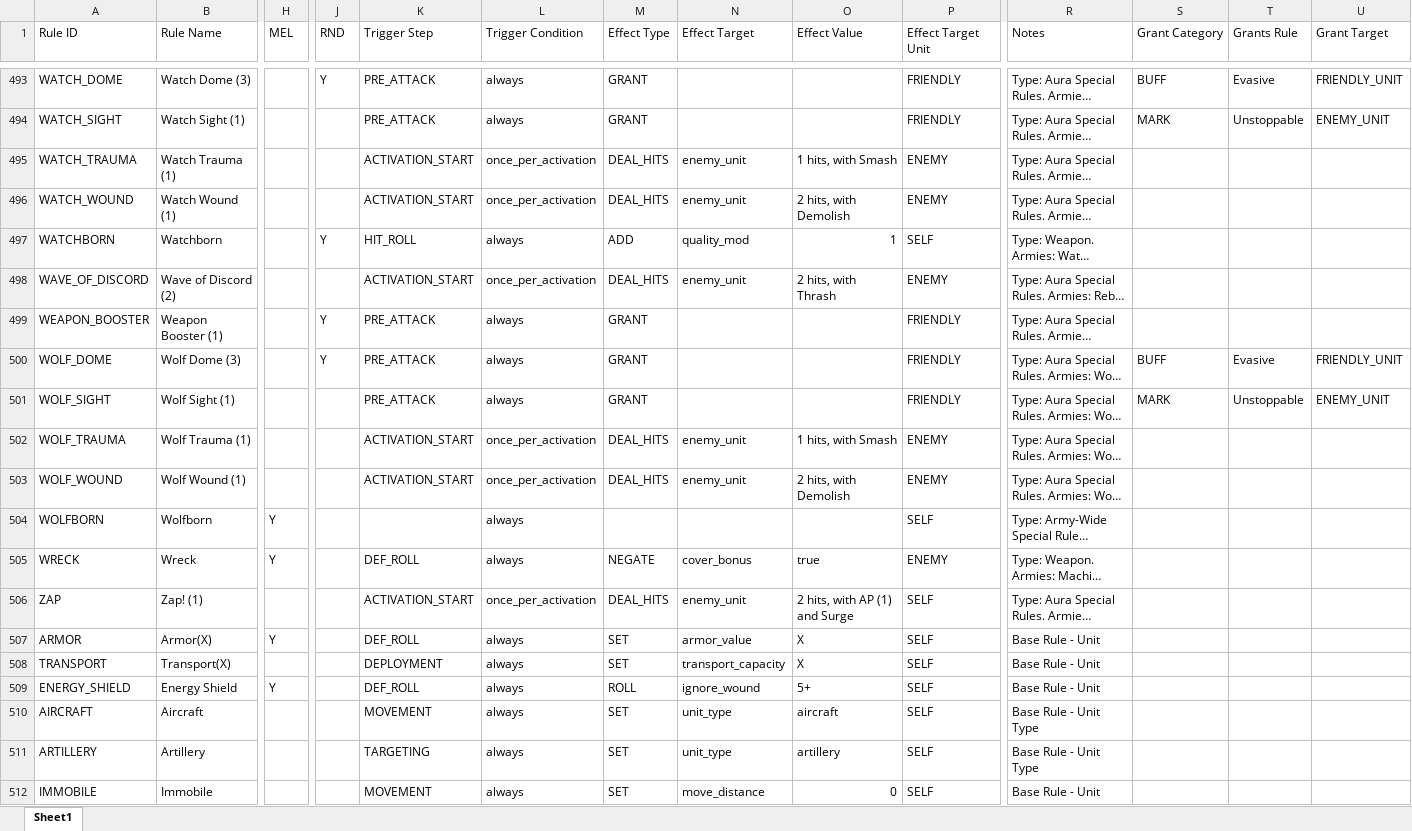
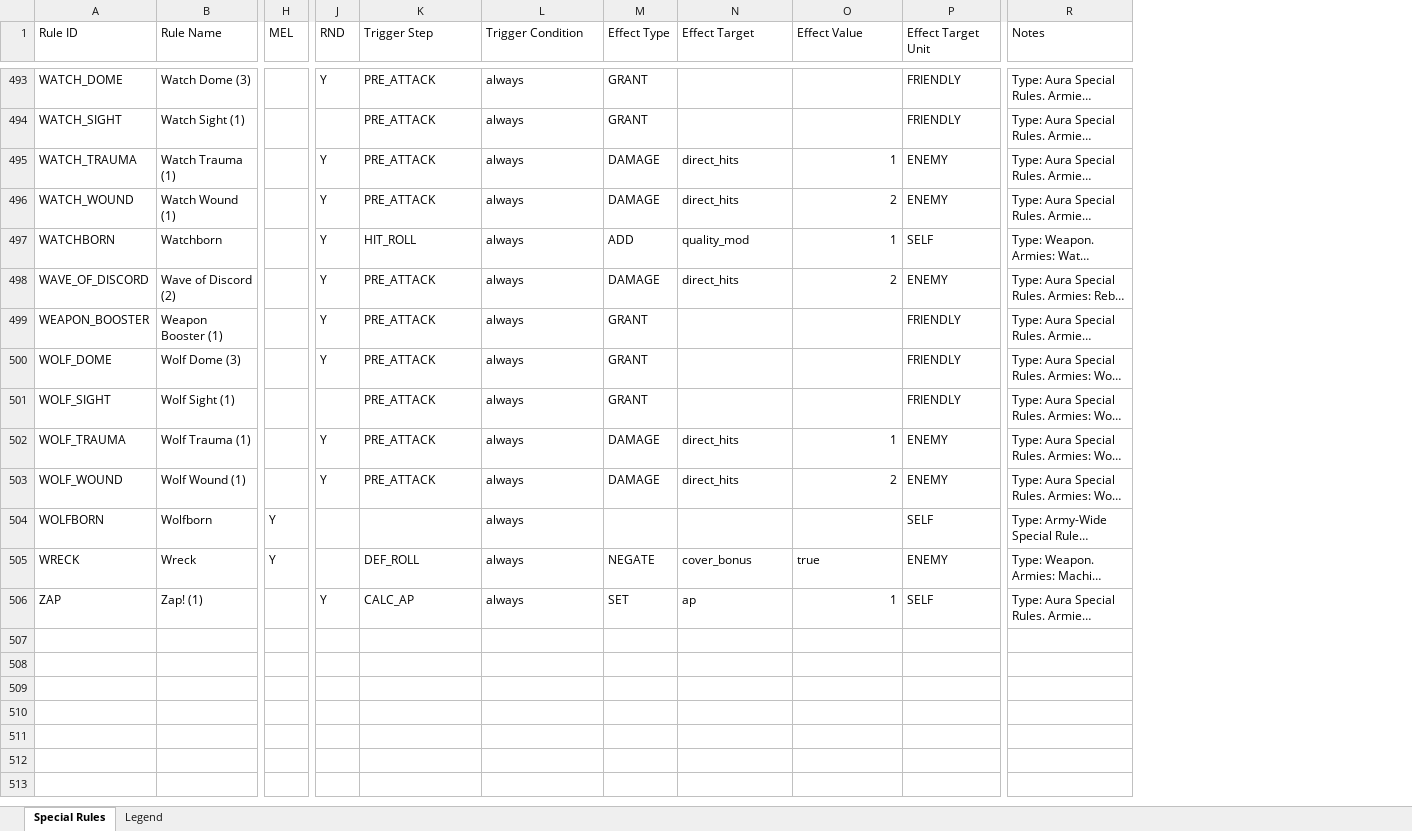
Before and after one commit to Dewerwork/Science-Battle-Simulator, an Excel workbook: docs/special_rules_review_matrix.xlsx, sheet Special Rules, drawn as a sheet; only a part is shown, gaps mark what is left out; long unchanged cells end in …; values as stored, in another font and other column widths than the file's, no cell formats; rows hold the shown columns only; the diff covers the shown part only; the diff names each change by its address in the sheet, - before the commit and + after, or states it on an @@ line.

```diff
--- a/docs/special_rules_review_matrix.xlsx (sheet Special Rules)
+++ b/docs/special_rules_review_matrix.xlsx (sheet Special Rules)
-sheet tab: Sheet1
+sheet tab: Special Rules
+sheet tab: Legend
-column S (Grant Category), rows 493-501: BUFF | MARK |  |  |  |  |  | BUFF | MARK
-column T (Grants Rule), rows 493-501: Evasive | Unstoppable |  |  |  |  |  | Evasive | Unstoppable
-column U (Grant Target), rows 493-501: FRIENDLY_UNIT | ENEMY_UNIT |  |  |  |  |  | FRIENDLY_UNIT | ENEMY_UNIT
-J495:J496 (RND): (empty)
+J495:J496 (RND): Y
-K495:K496 (Trigger Step): ACTIVATION_START
+K495:K496 (Trigger Step): PRE_ATTACK
-L495:L496 (Trigger Condition): once_per_activation
+L495:L496 (Trigger Condition): always
-M495:M496 (Effect Type): DEAL_HITS
+M495:M496 (Effect Type): DAMAGE
-N495:N496 (Effect Target): enemy_unit
+N495:N496 (Effect Target): direct_hits
-O495 (Effect Value): 1 hits, with Smash
+O495 (Effect Value): 1
-O496 (Effect Value): 2 hits, with Demolish
+O496 (Effect Value): 2
-J498 (RND): (empty)
+J498 (RND): Y
-K498 (Trigger Step): ACTIVATION_START
+K498 (Trigger Step): PRE_ATTACK
-L498 (Trigger Condition): once_per_activation
+L498 (Trigger Condition): always
-M498 (Effect Type): DEAL_HITS
+M498 (Effect Type): DAMAGE
-N498 (Effect Target): enemy_unit
+N498 (Effect Target): direct_hits
-O498 (Effect Value): 2 hits, with Thrash
+O498 (Effect Value): 2
-J502:J503 (RND): (empty)
+J502:J503 (RND): Y
-K502:K503 (Trigger Step): ACTIVATION_START
+K502:K503 (Trigger Step): PRE_ATTACK
-L502:L503 (Trigger Condition): once_per_activation
+L502:L503 (Trigger Condition): always
-M502:M503 (Effect Type): DEAL_HITS
+M502:M503 (Effect Type): DAMAGE
-N502:N503 (Effect Target): enemy_unit
+N502:N503 (Effect Target): direct_hits
-O502 (Effect Value): 1 hits, with Smash
+O502 (Effect Value): 1
-O503 (Effect Value): 2 hits, with Demolish
+O503 (Effect Value): 2
-J506 (RND): (empty)
+J506 (RND): Y
-K506 (Trigger Step): ACTIVATION_START
+K506 (Trigger Step): CALC_AP
-L506 (Trigger Condition): once_per_activation
+L506 (Trigger Condition): always
-M506 (Effect Type): DEAL_HITS
+M506 (Effect Type): SET
-N506 (Effect Target): enemy_unit
+N506 (Effect Target): ap
-O506 (Effect Value): 2 hits, with AP (1) and Surge
+O506 (Effect Value): 1
-row 507: ARMOR | Armor(X) | Y |  | DEF_ROLL | always | SET | armor_value | X | SELF | Base Rule - Unit
-row 508: TRANSPORT | Transport(X) |  |  | DEPLOYMENT | always | SET | transport_capacity | X | SELF | Base Rule - Unit
-row 509: ENERGY_SHIELD | Energy Shield | Y |  | DEF_ROLL | always | ROLL | ignore_wound | 5+ | SELF | Base Rule - Unit
-row 510: AIRCRAFT | Aircraft |  |  | MOVEMENT | always | SET | unit_type | aircraft | SELF | Base Rule - Unit Type
-row 511: ARTILLERY | Artillery |  |  | TARGETING | always | SET | unit_type | artillery | SELF | Base Rule - Unit Type
-row 512: IMMOBILE | Immobile |  |  | MOVEMENT | always | SET | move_distance | 0 | SELF | Base Rule - Unit
```
Also changed, not shown: 5 removed rows and 575 edited cells elsewhere in this sheet, cell formats.
